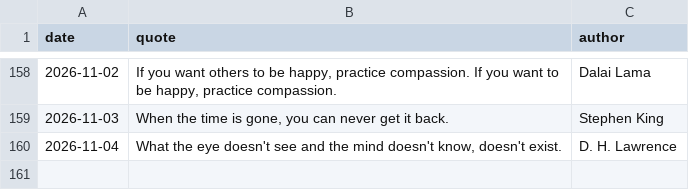
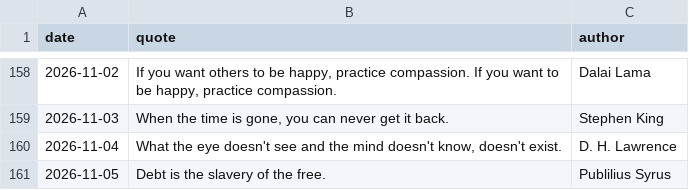
Before and after one commit to forst-dev/daily-quote, a CSV file: quotes.csv, drawn as a sheet; only a part is shown, gaps mark what is left out; the diff names each change by its address in the sheet, - before the commit and + after, or states it on an @@ line.

```diff
--- a/quotes.csv
+++ b/quotes.csv
+row 161: 2026-11-05 | Debt is the slavery of the free. | Publilius Syrus
```
Also changed, not shown: 1 other file.
